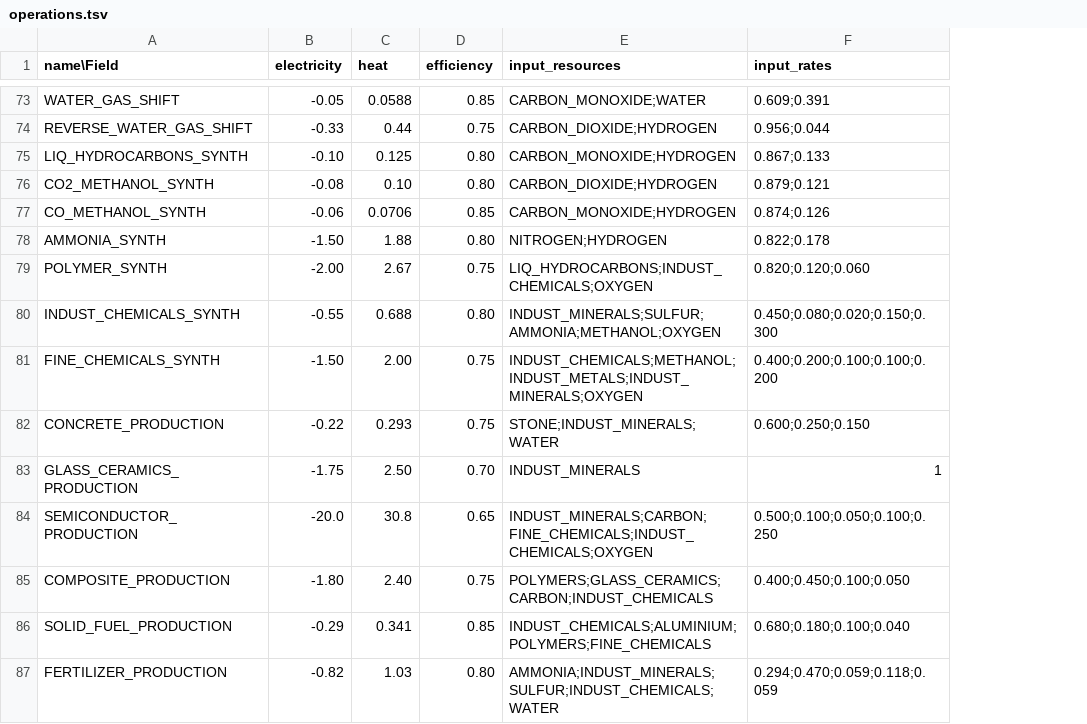
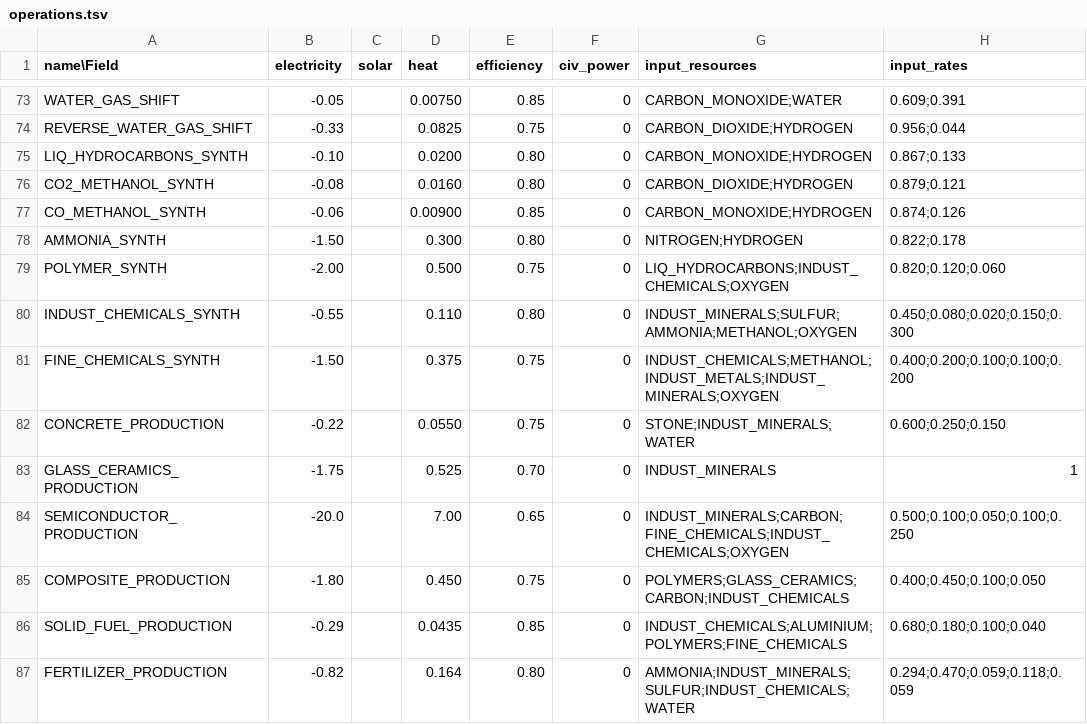
Before and after one commit to t2civ/astropolis_research, a TSV file: _tables/operations.tsv, drawn as a sheet; only a part is shown, gaps mark what is left out; addresses are those after the commit; the diff covers the shown part only; the diff names each change by its address in the sheet, - before the commit and + after, or states it on an @@ line.

Commit message:
Operations 8 - systematize energy/heat model

```diff
--- a/_tables/operations.tsv
+++ b/_tables/operations.tsv
+column C (solar), empty
+column F (civ_power), rows 73-87: all 0
-D73 (heat): 0.0588
+D73 (heat): 0.00750
-D74 (heat): 0.44
+D74 (heat): 0.0825
-D75 (heat): 0.125
+D75 (heat): 0.0200
-D76 (heat): 0.10
+D76 (heat): 0.0160
-D77 (heat): 0.0706
+D77 (heat): 0.00900
-D78 (heat): 1.88
+D78 (heat): 0.300
-D79 (heat): 2.67
+D79 (heat): 0.500
-D80 (heat): 0.688
+D80 (heat): 0.110
-D81 (heat): 2.00
+D81 (heat): 0.375
-D82 (heat): 0.293
+D82 (heat): 0.0550
-D83 (heat): 2.50
+D83 (heat): 0.525
-D84 (heat): 30.8
+D84 (heat): 7.00
-D85 (heat): 2.40
+D85 (heat): 0.450
-D86 (heat): 0.341
+D86 (heat): 0.0435
-D87 (heat): 1.03
+D87 (heat): 0.164
```
Also changed, not shown: 49 edited cells elsewhere in this file, 2 other files.
